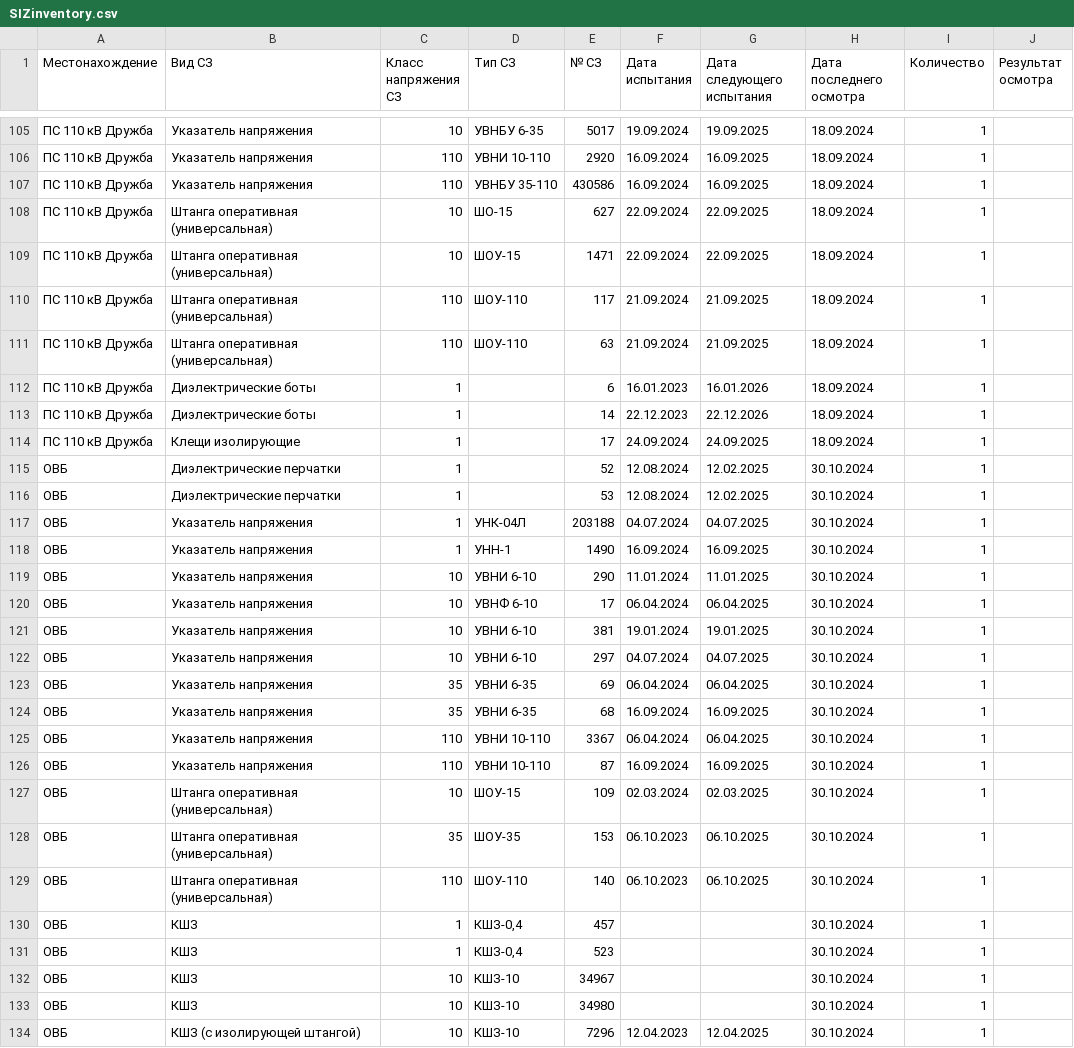
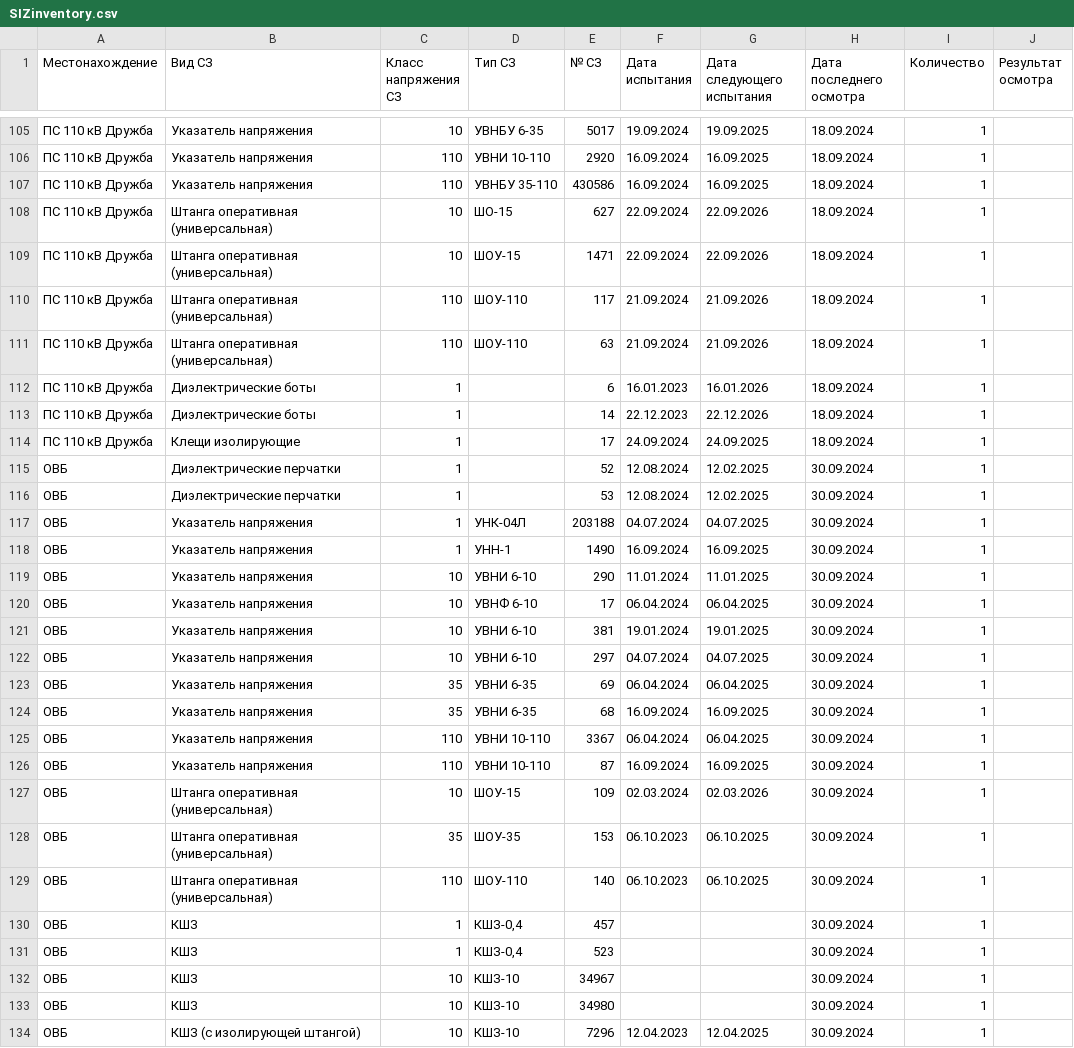
Before and after one commit to 7Hunter7/SecurityCode, a CSV file: src/data/SIZinventory.csv, drawn as a sheet; only a part is shown, gaps mark what is left out; the diff covers the shown part only.

Commit message:
Updated 'data/SIZinventory.csv

```diff
--- a/src/data/SIZinventory.csv
+++ b/src/data/SIZinventory.csv
@@ -107,6 +107,6 @@
 ПС 110 кВ Дружба;Указатель напряжения;110;УВНБУ 35-110;430586;16.09.2024;16.09.2025;18.09.2024;1;
-ПС 110 кВ Дружба;Штанга оперативная (универсальная);10;ШО-15;627;22.09.2024;22.09.2025;18.09.2024;1;
-ПС 110 кВ Дружба;Штанга оперативная (универсальная);10;ШОУ-15;1471;22.09.2024;22.09.2025;18.09.2024;1;
-ПС 110 кВ Дружба;Штанга оперативная (универсальная);110;ШОУ-110;117;21.09.2024;21.09.2025;18.09.2024;1;
-ПС 110 кВ Дружба;Штанга оперативная (универсальная);110;ШОУ-110;63;21.09.2024;21.09.2025;18.09.2024;1;
+ПС 110 кВ Дружба;Штанга оперативная (универсальная);10;ШО-15;627;22.09.2024;22.09.2026;18.09.2024;1;
+ПС 110 кВ Дружба;Штанга оперативная (универсальная);10;ШОУ-15;1471;22.09.2024;22.09.2026;18.09.2024;1;
+ПС 110 кВ Дружба;Штанга оперативная (универсальная);110;ШОУ-110;117;21.09.2024;21.09.2026;18.09.2024;1;
+ПС 110 кВ Дружба;Штанга оперативная (универсальная);110;ШОУ-110;63;21.09.2024;21.09.2026;18.09.2024;1;
 ПС 110 кВ Дружба;Диэлектрические боты;1;;6;16.01.2023;16.01.2026;18.09.2024;1;
@@ -114,21 +114,21 @@
 ПС 110 кВ Дружба;Клещи изолирующие;1;;17;24.09.2024;24.09.2025;18.09.2024;1;
-ОВБ;Диэлектрические перчатки ;1;;52;12.08.2024;12.02.2025;30.10.2024;1;
-ОВБ;Диэлектрические перчатки ;1;;53;12.08.2024;12.02.2025;30.10.2024;1;
-ОВБ;Указатель напряжения;1;УНК-04Л;203188;04.07.2024;04.07.2025;30.10.2024;1;
-ОВБ;Указатель напряжения;1;УНН-1;1490;16.09.2024;16.09.2025;30.10.2024;1;
-ОВБ;Указатель напряжения;10;УВНИ 6-10;290;11.01.2024;11.01.2025;30.10.2024;1;
-ОВБ;Указатель напряжения;10;УВНФ 6-10;17;06.04.2024;06.04.2025;30.10.2024;1;
-ОВБ;Указатель напряжения;10;УВНИ 6-10;381;19.01.2024;19.01.2025;30.10.2024;1;
-ОВБ;Указатель напряжения;10;УВНИ 6-10;297;04.07.2024;04.07.2025;30.10.2024;1;
-ОВБ;Указатель напряжения;35;УВНИ 6-35;69;06.04.2024;06.04.2025;30.10.2024;1;
-ОВБ;Указатель напряжения;35;УВНИ 6-35;68;16.09.2024;16.09.2025;30.10.2024;1;
-ОВБ;Указатель напряжения;110;УВНИ 10-110;3367;06.04.2024;06.04.2025;30.10.2024;1;
-ОВБ;Указатель напряжения;110;УВНИ 10-110;87;16.09.2024;16.09.2025;30.10.2024;1;
-ОВБ;Штанга оперативная (универсальная);10;ШОУ-15;109;02.03.2024;02.03.2025;30.10.2024;1;
-ОВБ;Штанга оперативная (универсальная);35;ШОУ-35;153;06.10.2023;06.10.2025;30.10.2024;1;
-ОВБ;Штанга оперативная (универсальная);110;ШОУ-110;140;06.10.2023;06.10.2025;30.10.2024;1;
-ОВБ;КШЗ;1;КШЗ-0,4;457;;;30.10.2024;1;
-ОВБ;КШЗ;1;КШЗ-0,4;523;;;30.10.2024;1;
-ОВБ;КШЗ;10;КШЗ-10;34967;;;30.10.2024;1;
-ОВБ;КШЗ;10;КШЗ-10;34980;;;30.10.2024;1;
-ОВБ;КШЗ (с изолирующей штангой);10;КШЗ-10;7296;12.04.2023;12.04.2025;30.10.2024;1;
+ОВБ;Диэлектрические перчатки ;1;;52;12.08.2024;12.02.2025;30.09.2024;1;
+ОВБ;Диэлектрические перчатки ;1;;53;12.08.2024;12.02.2025;30.09.2024;1;
+ОВБ;Указатель напряжения;1;УНК-04Л;203188;04.07.2024;04.07.2025;30.09.2024;1;
+ОВБ;Указатель напряжения;1;УНН-1;1490;16.09.2024;16.09.2025;30.09.2024;1;
+ОВБ;Указатель напряжения;10;УВНИ 6-10;290;11.01.2024;11.01.2025;30.09.2024;1;
+ОВБ;Указатель напряжения;10;УВНФ 6-10;17;06.04.2024;06.04.2025;30.09.2024;1;
+ОВБ;Указатель напряжения;10;УВНИ 6-10;381;19.01.2024;19.01.2025;30.09.2024;1;
+ОВБ;Указатель напряжения;10;УВНИ 6-10;297;04.07.2024;04.07.2025;30.09.2024;1;
+ОВБ;Указатель напряжения;35;УВНИ 6-35;69;06.04.2024;06.04.2025;30.09.2024;1;
+ОВБ;Указатель напряжения;35;УВНИ 6-35;68;16.09.2024;16.09.2025;30.09.2024;1;
+ОВБ;Указатель напряжения;110;УВНИ 10-110;3367;06.04.2024;06.04.2025;30.09.2024;1;
+ОВБ;Указатель напряжения;110;УВНИ 10-110;87;16.09.2024;16.09.2025;30.09.2024;1;
+ОВБ;Штанга оперативная (универсальная);10;ШОУ-15;109;02.03.2024;02.03.2026;30.09.2024;1;
+ОВБ;Штанга оперативная (универсальная);35;ШОУ-35;153;06.10.2023;06.10.2025;30.09.2024;1;
+ОВБ;Штанга оперативная (универсальная);110;ШОУ-110;140;06.10.2023;06.10.2025;30.09.2024;1;
+ОВБ;КШЗ;1;КШЗ-0,4;457;;;30.09.2024;1;
+ОВБ;КШЗ;1;КШЗ-0,4;523;;;30.09.2024;1;
+ОВБ;КШЗ;10;КШЗ-10;34967;;;30.09.2024;1;
+ОВБ;КШЗ;10;КШЗ-10;34980;;;30.09.2024;1;
+ОВБ;КШЗ (с изолирующей штангой);10;КШЗ-10;7296;12.04.2023;12.04.2025;30.09.2024;1;
```
Also changed, not shown: 49 edited cells elsewhere in this file, 1 other file.
